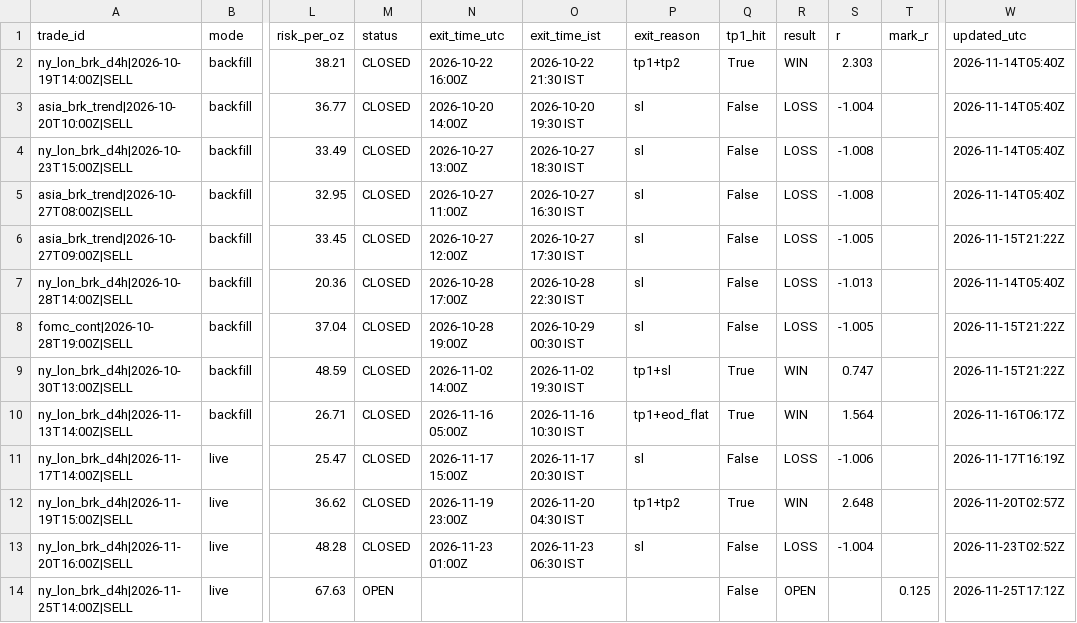
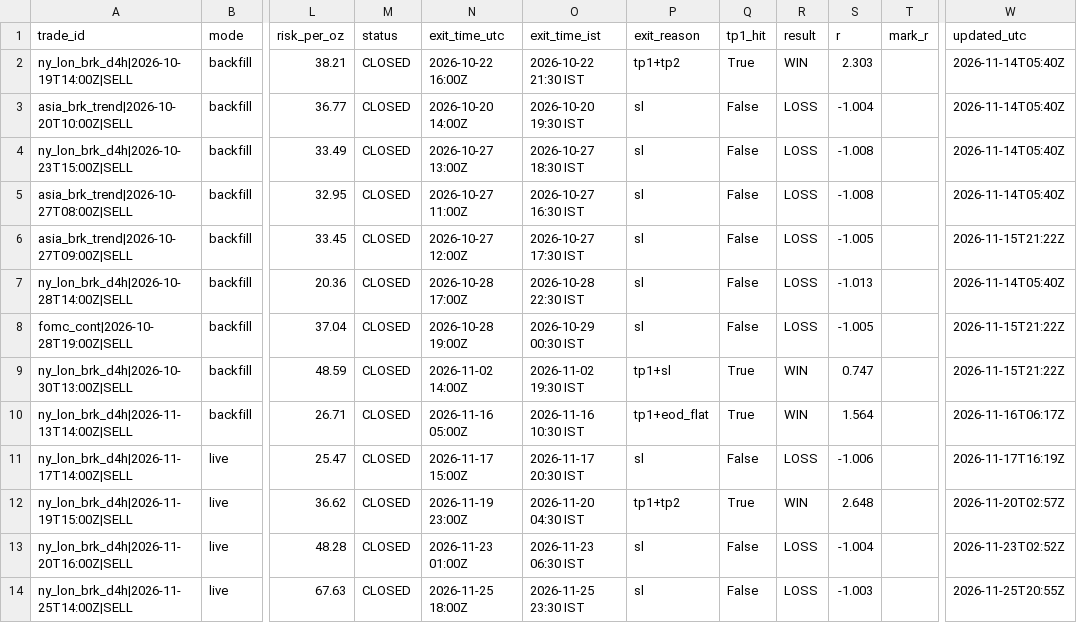
Before and after one commit to rishijangid165/GoldAlgoManager, a CSV file: journal/paper_trades.csv, drawn as a sheet; only a part is shown, gaps mark what is left out; the diff names each change by its address in the sheet, - before the commit and + after, or states it on an @@ line.

```diff
--- a/journal/paper_trades.csv
+++ b/journal/paper_trades.csv
-M14 (status): OPEN
+M14 (status): CLOSED
-N14 (exit_time_utc): (empty)
+N14 (exit_time_utc): 2026-11-25 18:00Z
-O14 (exit_time_ist): (empty)
+O14 (exit_time_ist): 2026-11-25 23:30 IST
-P14 (exit_reason): (empty)
+P14 (exit_reason): sl
-R14 (result): OPEN
+R14 (result): LOSS
-S14 (r): (empty)
+S14 (r): -1.003
-T14 (mark_r): 0.125
+T14 (mark_r): (empty)
-W14 (updated_utc): 2026-11-25T17:12Z
+W14 (updated_utc): 2026-11-25T20:55Z
```
Also changed, not shown: 13 other files.
